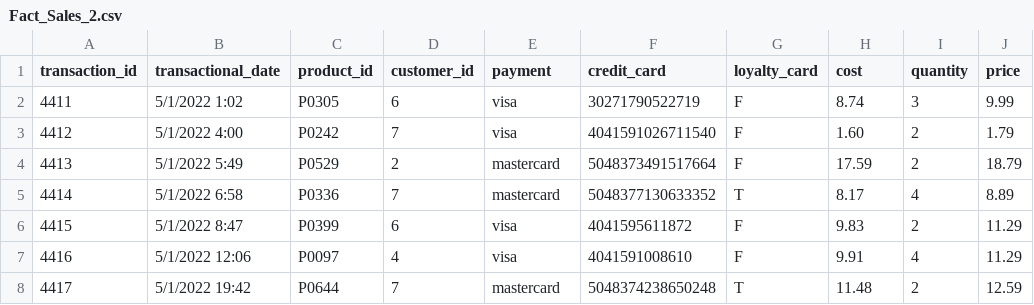
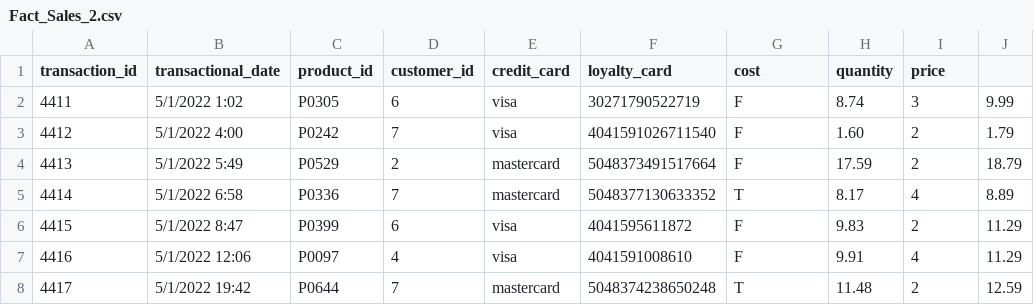
Before and after one commit to abhilashkrbaid/datalake_files, a CSV file: Fact_Sales_2.csv, drawn as a sheet; only a part is shown.

Commit message:
Update Fact_Sales_2.csv

```diff
--- a/Fact_Sales_2.csv
+++ b/Fact_Sales_2.csv
@@ -1,2 +1,2 @@
-transaction_id,transactional_date,product_id,customer_id,payment,credit_card,loyalty_card,cost,quantity,price,
+transaction_id,transactional_date,product_id,customer_id,credit_card,loyalty_card,cost,quantity,price,
 4411,5/1/2022 1:02,P0305,6,visa,30271790522719,F,8.74,3,9.99
```
